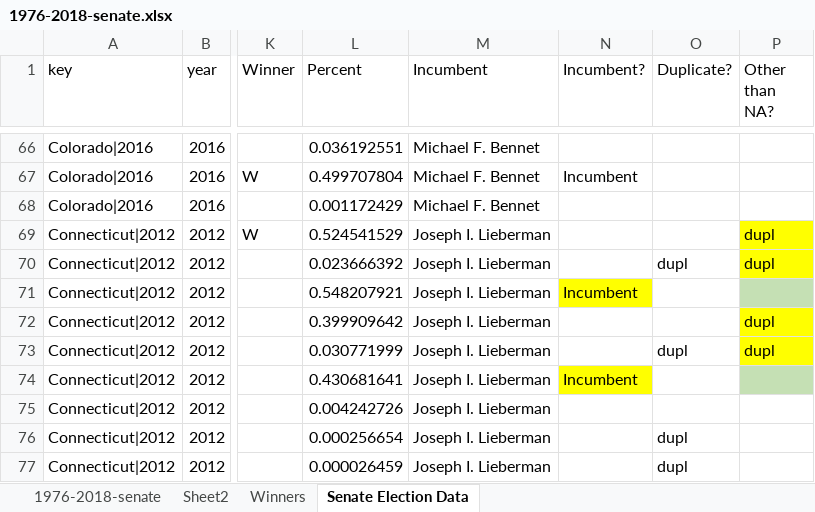
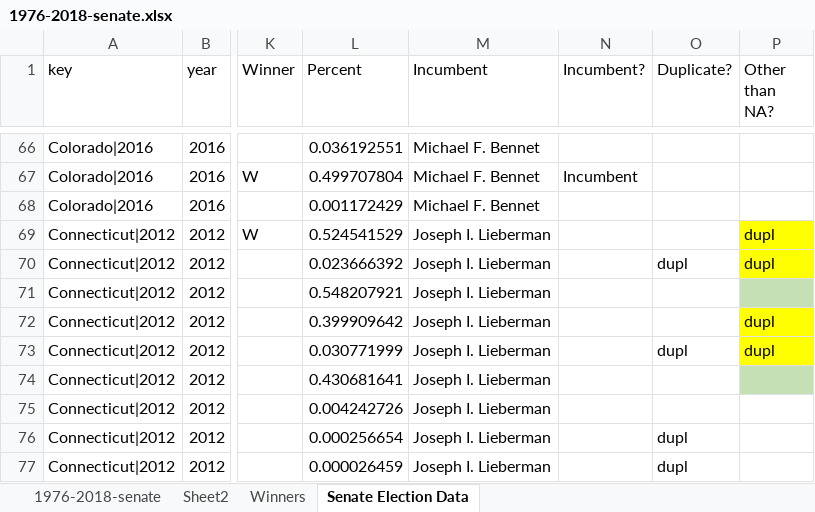
Before and after one commit to abdulib/ETL_Group_project, an Excel workbook: data/source/1976-2018-senate.xlsx, sheet Senate Election Data, drawn as a sheet; only a part is shown, gaps mark what is left out; values as stored, in another font and other column widths than the file's, no borders; the diff names each change by its address in the sheet, - before the commit and + after, or states it on an @@ line.

Commit message:
senate election csv fix

```diff
--- a/data/source/1976-2018-senate.xlsx (sheet Senate Election Data)
+++ b/data/source/1976-2018-senate.xlsx (sheet Senate Election Data)
-N71 (Incumbent?): Incumbent
+N71 (Incumbent?): (empty)
-N71 fill: #FFFF00
+N71 fill: none
-N74 (Incumbent?): Incumbent
+N74 (Incumbent?): (empty)
-N74 fill: #FFFF00
+N74 fill: none
```
Also changed, not shown: 3 other files.
